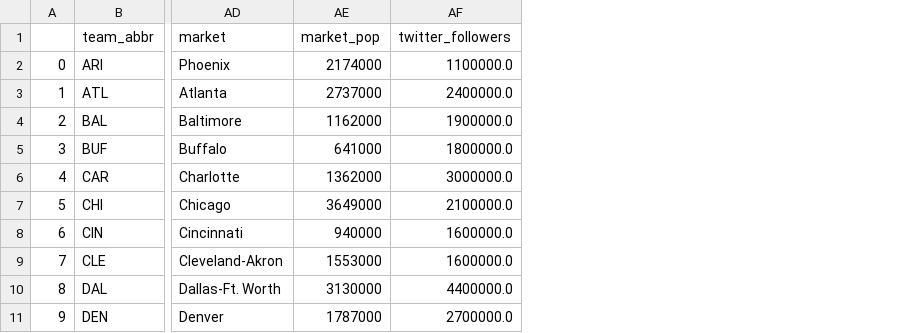
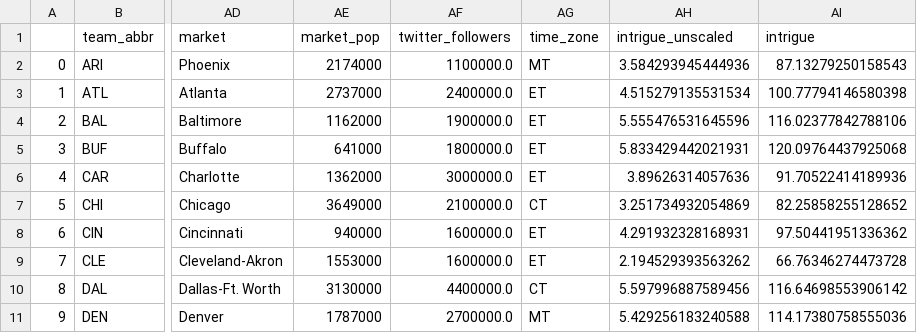
Before and after one commit to gahan4/nfl-schedule, a CSV file: results/teams.csv, drawn as a sheet; only a part is shown, gaps mark what is left out; the diff names each change by its address in the sheet, - before the commit and + after, or states it on an @@ line.

Commit message:
updating results csv files

```diff
--- a/results/teams.csv
+++ b/results/teams.csv
+column AG (time_zone), rows 2-11: MT | ET | ET | ET | ET | CT | ET | ET | CT | MT
+column AH (intrigue_unscaled), rows 2-11: 3.584293945444936 | 4.515279135531534 | 5.555476531645596 | 5.833429442021931 | 3.89626314057636 | 3.251734932054869 | 4.291932328168931 | 2.194529393563262 | 5.597996887589456 | 5.429256183240588
+column AI (intrigue), rows 2-11: 87.13279250158543 | 100.77794146580398 | 116.02377842788106 | 120.09764437925068 | 91.70522414189936 | 82.25858255128652 | 97.50441951336362 | 66.76346274473728 | 116.64698553906142 | 114.17380758555036
```
Also changed, not shown: 1 other file.
